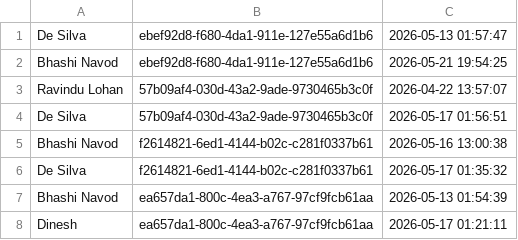
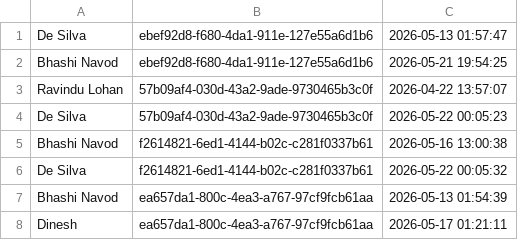
Before and after one commit to IT25103795/Real-Estate-Property-Portal-G32, a TSV file: src/main/webapp/WEB-INF/inquiry_reads.tsv, drawn as a sheet; only a part is shown.

```diff
--- a/src/main/webapp/WEB-INF/inquiry_reads.tsv
+++ b/src/main/webapp/WEB-INF/inquiry_reads.tsv
@@ -3,5 +3,5 @@ Bhashi Navod	ebef92d8-f680-4da1-911e-127e55a6d1b6	2026-05-21 19:54:25
 Ravindu Lohan	57b09af4-030d-43a2-9ade-9730465b3c0f	2026-04-22 13:57:07
-De Silva	57b09af4-030d-43a2-9ade-9730465b3c0f	2026-05-17 01:56:51
+De Silva	57b09af4-030d-43a2-9ade-9730465b3c0f	2026-05-22 00:05:23
 Bhashi Navod	f2614821-6ed1-4144-b02c-c281f0337b61	2026-05-16 13:00:38
-De Silva	f2614821-6ed1-4144-b02c-c281f0337b61	2026-05-17 01:35:32
+De Silva	f2614821-6ed1-4144-b02c-c281f0337b61	2026-05-22 00:05:32
 Bhashi Navod	ea657da1-800c-4ea3-a767-97cf9fcb61aa	2026-05-13 01:54:39
```
Also changed, not shown: 6 other files.
